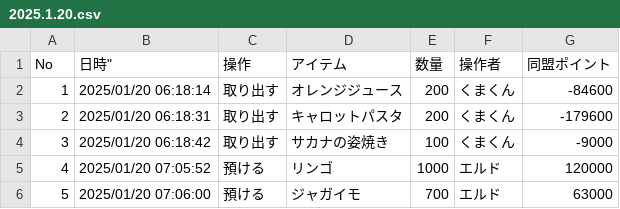
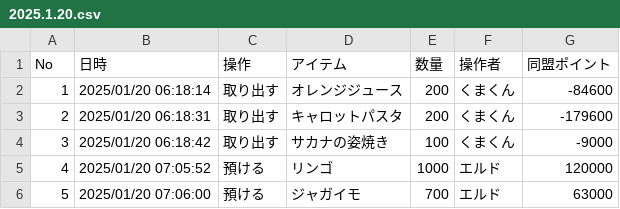
Before and after one commit to ph-5-7/team_tomodachi_elf, a CSV file: data/2025.1.20.csv, drawn as a sheet; only a part is shown.

Commit message:
20

```diff
--- a/data/2025.1.20.csv
+++ b/data/2025.1.20.csv
@@ -1,2 +1,2 @@
-"No",日時","操作","アイテム","数量","操作者","同盟ポイント"
+"No","日時","操作","アイテム","数量","操作者","同盟ポイント"
 1,"2025/01/20 06:18:14","取り出す","オレンジジュース",200,"くまくん",-84600
```
